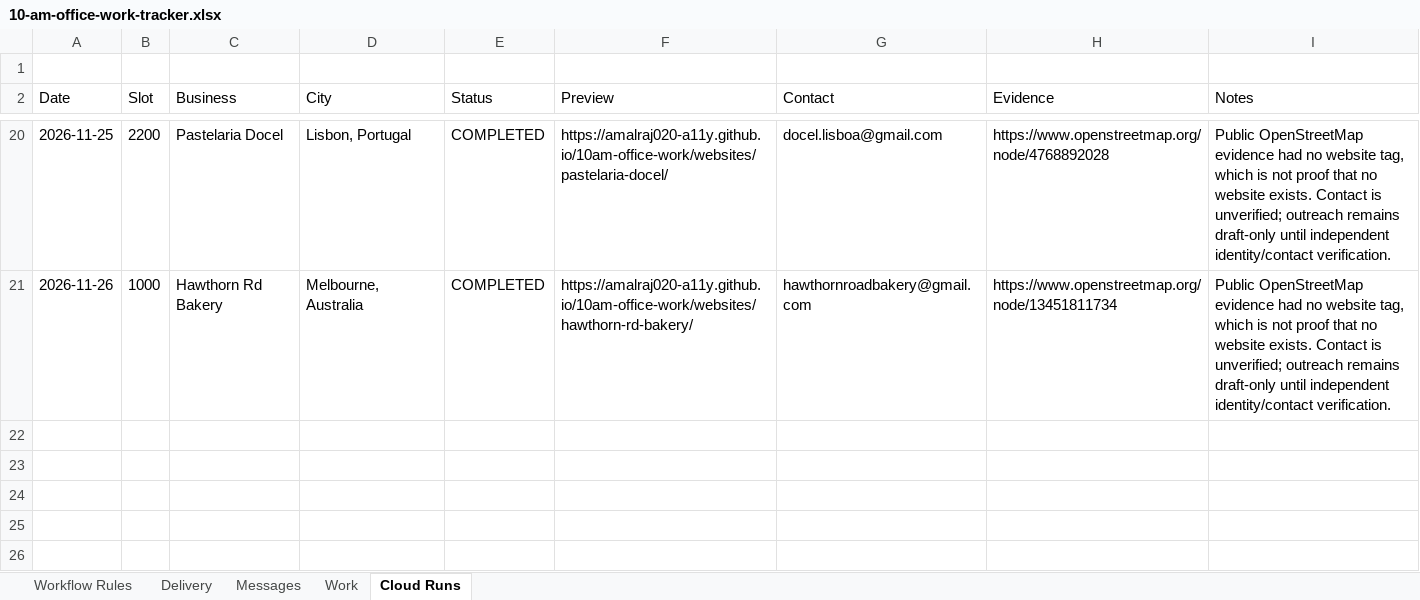
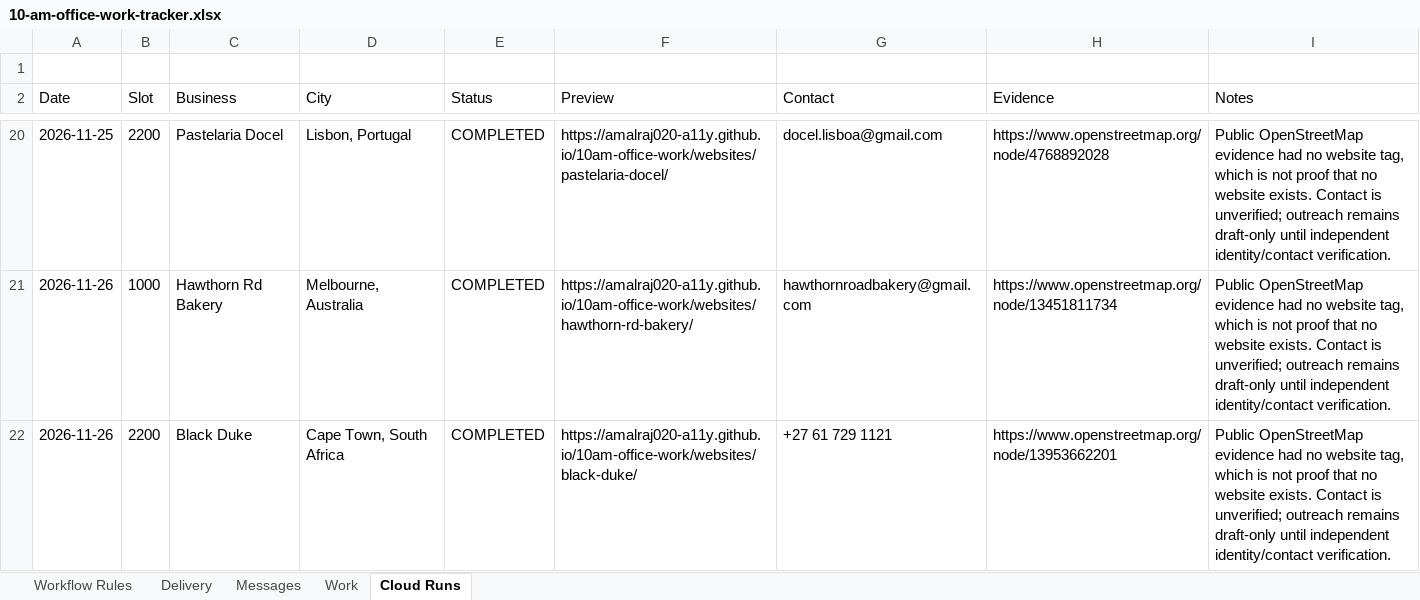
Before and after one commit to amalraj020-a11y/10am-office-work, an Excel workbook: work/10-am-office-work-tracker.xlsx, sheet Cloud Runs, drawn as a sheet; only a part is shown, gaps mark what is left out; values as stored, in another font and other column widths than the file's, no borders; the diff names each change by its address in the sheet, - before the commit and + after, or states it on an @@ line.

Commit message:
Run Amala local-business cloud website slot

```diff
--- a/work/10-am-office-work-tracker.xlsx (sheet Cloud Runs)
+++ b/work/10-am-office-work-tracker.xlsx (sheet Cloud Runs)
+row 22: 2026-11-26 | 2200 | Black Duke | Cape Town, South Africa | COMPLETED | https://amalraj020-a11y.github.io/10am-office-work/websites/black-duke/ | +27 61 729 1121 | https://www.openstreetmap.org/node/13953662201 | Public OpenStreetMap evidence had no website tag, which is not proof that no website exists. Contact is unverified; outreach remains draft-only until independent identity/contact verification.
```
Also changed, not shown: 8 other files.
